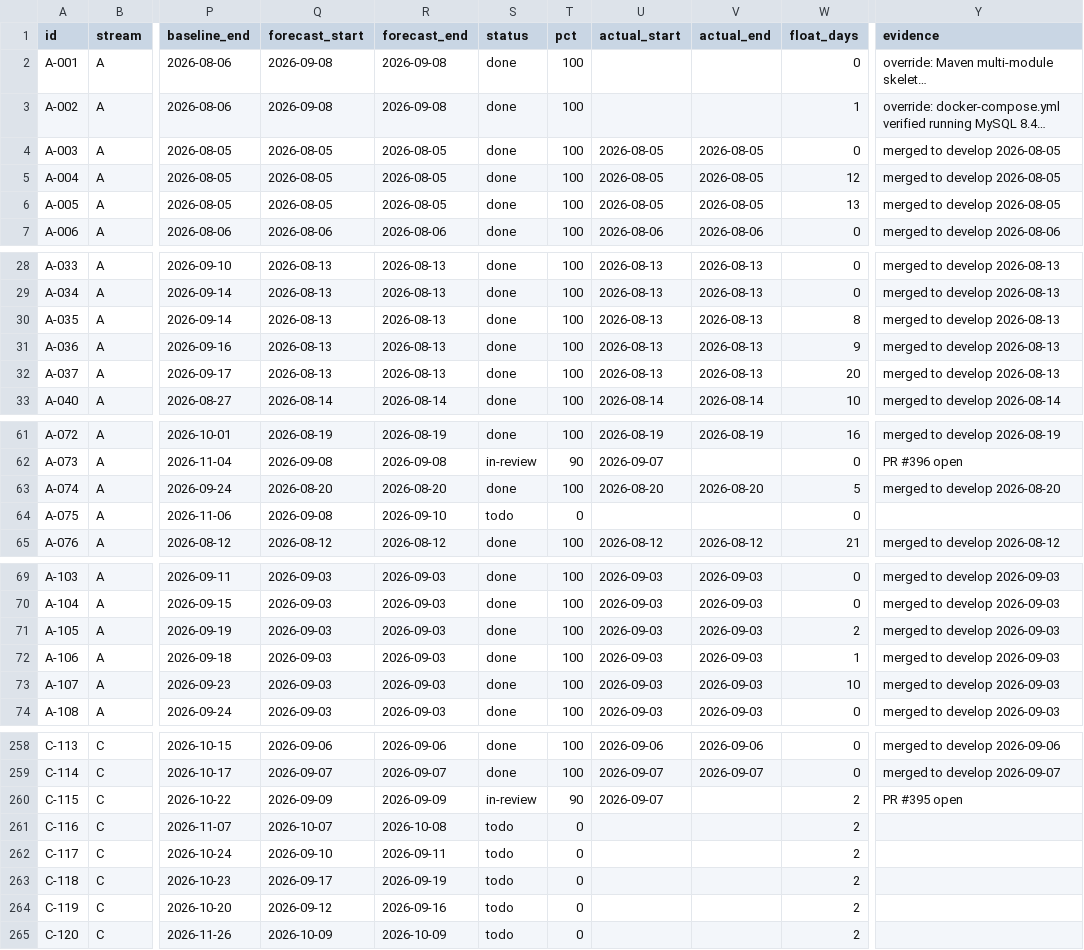
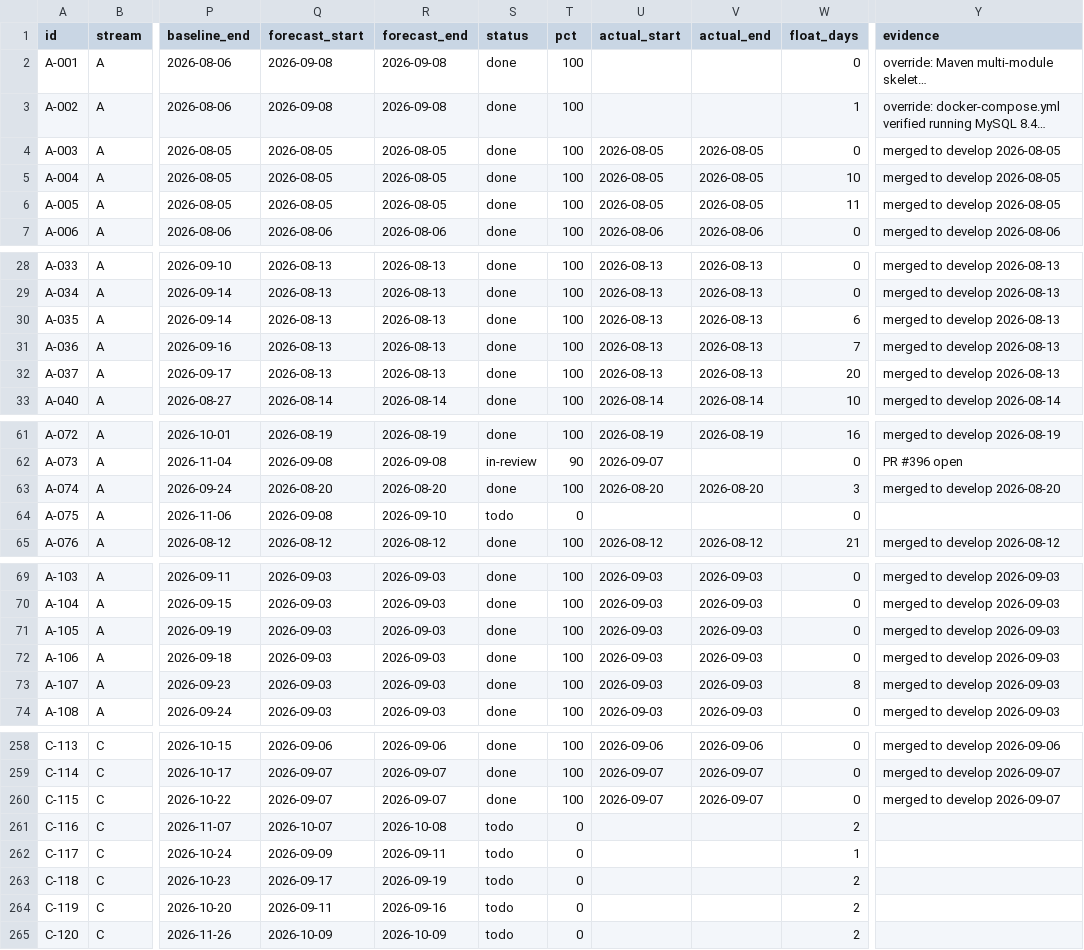
Before and after one commit to debashisedunext/EduTrack, a CSV file: docs/plan/tasks.csv, drawn as a sheet; only a part is shown, gaps mark what is left out; long unchanged cells end in …; the diff covers the shown part only; the diff names each change by its address in the sheet, - before the commit and + after, or states it on an @@ line.

Commit message:
chore(plan): schedule refresh after push
Regenerated by plan-tracker. Status derived from git.

```diff
--- a/docs/plan/tasks.csv
+++ b/docs/plan/tasks.csv
-W5 (float_days): 12
+W5 (float_days): 10
-W6 (float_days): 13
+W6 (float_days): 11
-W30 (float_days): 8
+W30 (float_days): 6
-W31 (float_days): 9
+W31 (float_days): 7
-W63 (float_days): 5
+W63 (float_days): 3
-W71 (float_days): 2
+W71 (float_days): 0
-W72 (float_days): 1
+W72 (float_days): 0
-W73 (float_days): 10
+W73 (float_days): 8
-Q260 (forecast_start): 2026-09-09
+Q260 (forecast_start): 2026-09-07
-R260 (forecast_end): 2026-09-09
+R260 (forecast_end): 2026-09-07
-S260 (status): in-review
+S260 (status): done
-T260 (pct): 90
+T260 (pct): 100
-V260 (actual_end): (empty)
+V260 (actual_end): 2026-09-07
-W260 (float_days): 2
+W260 (float_days): 0
-Y260 (evidence): PR #395 open
+Y260 (evidence): merged to develop 2026-09-07
-Q262 (forecast_start): 2026-09-10
+Q262 (forecast_start): 2026-09-09
-W262 (float_days): 2
+W262 (float_days): 1
-Q264 (forecast_start): 2026-09-12
+Q264 (forecast_start): 2026-09-11
```
Also changed, not shown: 25 edited cells elsewhere in this file, 2 other files.
